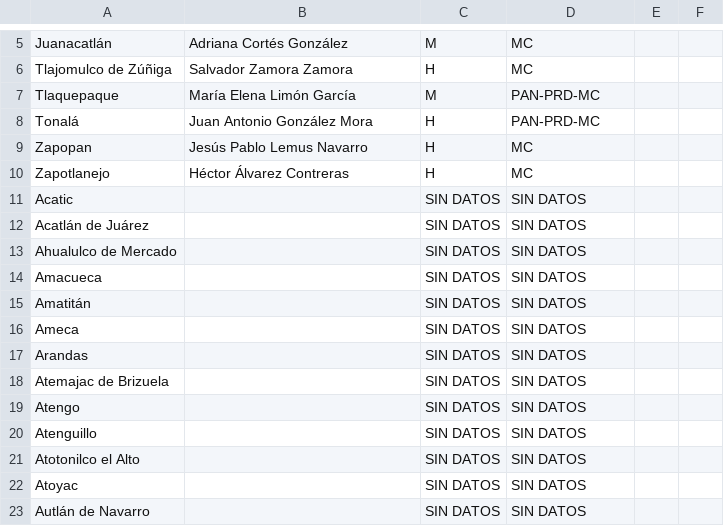
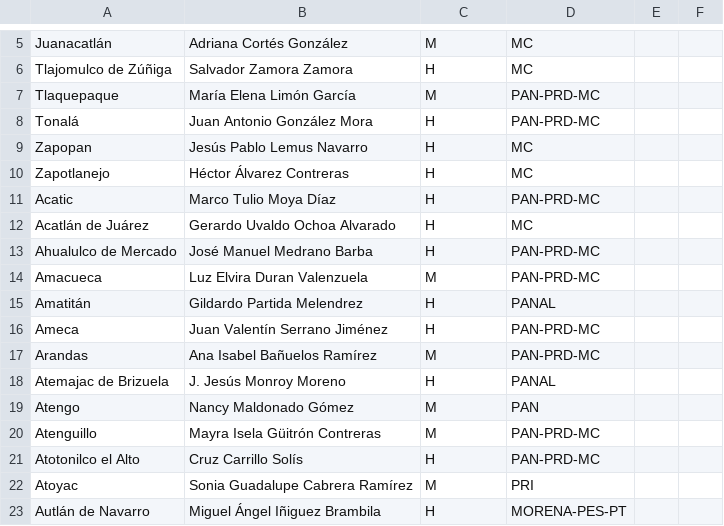
Before and after one commit to JaliscoComoVamos/ComoVotamos, a CSV file: data/electos_municipios_2018.csv, drawn as a sheet; only a part is shown, gaps mark what is left out; the diff covers the shown part only.

Commit message:
updating elected candidates list

```diff
--- a/data/electos_municipios_2018.csv
+++ b/data/electos_municipios_2018.csv
@@ -10,14 +10,14 @@ Zapopan,Jesús Pablo Lemus Navarro,H,MC,,
 Zapotlanejo,Héctor Álvarez Contreras,H,MC,,
-Acatic,,SIN DATOS,SIN DATOS,,
-Acatlán de Juárez,,SIN DATOS,SIN DATOS,,
-Ahualulco de Mercado,,SIN DATOS,SIN DATOS,,
-Amacueca,,SIN DATOS,SIN DATOS,,
-Amatitán,,SIN DATOS,SIN DATOS,,
-Ameca,,SIN DATOS,SIN DATOS,,
-Arandas,,SIN DATOS,SIN DATOS,,
-Atemajac de Brizuela,,SIN DATOS,SIN DATOS,,
-Atengo,,SIN DATOS,SIN DATOS,,
-Atenguillo,,SIN DATOS,SIN DATOS,,
-Atotonilco el Alto,,SIN DATOS,SIN DATOS,,
-Atoyac,,SIN DATOS,SIN DATOS,,
-Autlán de Navarro,,SIN DATOS,SIN DATOS,,
+Acatic,Marco Tulio Moya Díaz,H,PAN-PRD-MC,,
+Acatlán de Juárez,Gerardo Uvaldo Ochoa Alvarado,H,MC,,
+Ahualulco de Mercado,José Manuel Medrano Barba,H,PAN-PRD-MC,,
+Amacueca,Luz Elvira Duran Valenzuela,M,PAN-PRD-MC,,
+Amatitán,Gildardo Partida Melendrez,H,PANAL,,
+Ameca,Juan Valentín Serrano Jiménez,H,PAN-PRD-MC,,
+Arandas,Ana Isabel Bañuelos Ramírez,M,PAN-PRD-MC,,
+Atemajac de Brizuela,J. Jesús Monroy Moreno,H,PANAL,,
+Atengo,Nancy Maldonado Gómez,M,PAN,,
+Atenguillo,Mayra Isela Güitrón Contreras,M,PAN-PRD-MC,,
+Atotonilco el Alto,Cruz Carrillo Solís,H,PAN-PRD-MC,,
+Atoyac,Sonia Guadalupe Cabrera Ramírez,M,PRI,,
+Autlán de Navarro,Miguel Ángel Iñiguez Brambila,H,MORENA-PES-PT,,
```
Also changed, not shown: 37 edited cells elsewhere in this file, data/lista_candidatos.csv, 1 other file.
